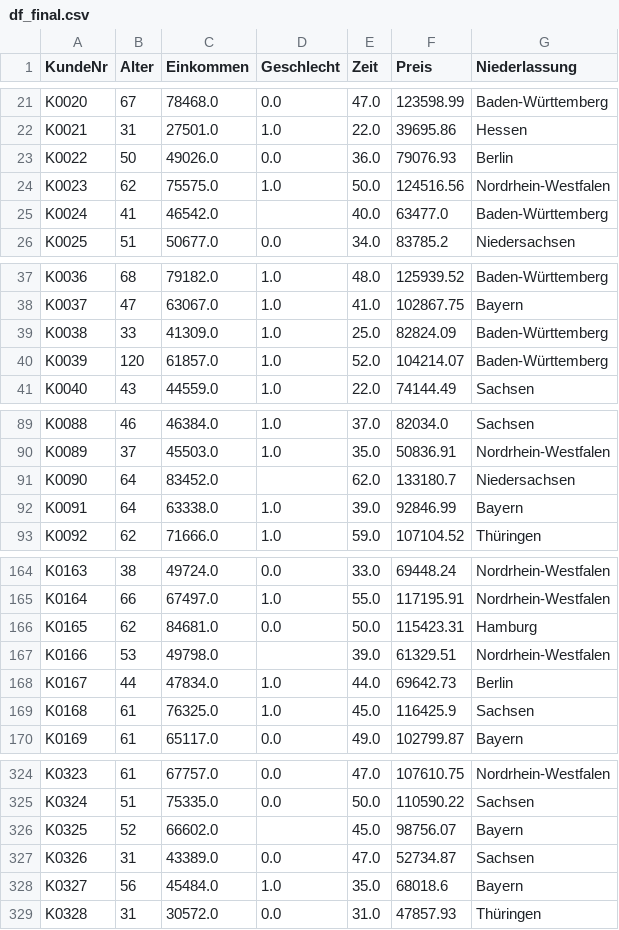
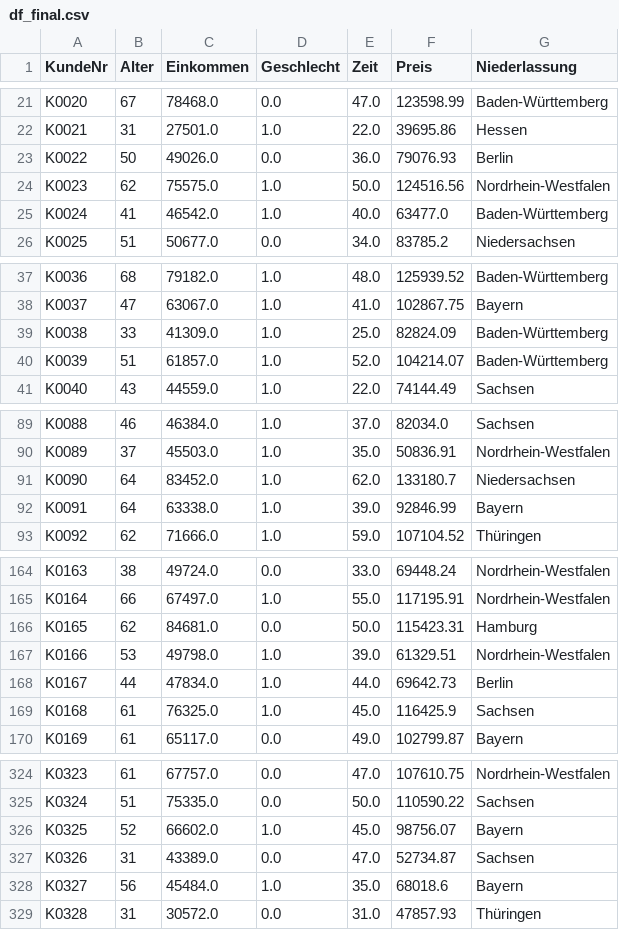
Before and after one commit to EWERLIA/final_projectSS24_Group7, a CSV file: data/df_final.csv, drawn as a sheet; only a part is shown, gaps mark what is left out; the diff covers the shown part only.

Commit message:
data final bereinigt

```diff
--- a/data/df_final.csv
+++ b/data/df_final.csv
@@ -24,3 +24,3 @@ K0022,50,49026.0,0.0,36.0,79076.93,Berlin
 K0023,62,75575.0,1.0,50.0,124516.56,Nordrhein-Westfalen
-K0024,41,46542.0,,40.0,63477.0,Baden-Württemberg
+K0024,41,46542.0,1.0,40.0,63477.0,Baden-Württemberg
 K0025,51,50677.0,0.0,34.0,83785.2,Niedersachsen
@@ -39,3 +39,3 @@ K0037,47,63067.0,1.0,41.0,102867.75,Bayern
 K0038,33,41309.0,1.0,25.0,82824.09,Baden-Württemberg
-K0039,120,61857.0,1.0,52.0,104214.07,Baden-Württemberg
+K0039,51,61857.0,1.0,52.0,104214.07,Baden-Württemberg
 K0040,43,44559.0,1.0,22.0,74144.49,Sachsen
@@ -90,3 +90,3 @@ K0088,46,46384.0,1.0,37.0,82034.0,Sachsen
 K0089,37,45503.0,1.0,35.0,50836.91,Nordrhein-Westfalen
-K0090,64,83452.0,,62.0,133180.7,Niedersachsen
+K0090,64,83452.0,1.0,62.0,133180.7,Niedersachsen
 K0091,64,63338.0,1.0,39.0,92846.99,Bayern
@@ -166,3 +166,3 @@ K0164,66,67497.0,1.0,55.0,117195.91,Nordrhein-Westfalen
 K0165,62,84681.0,0.0,50.0,115423.31,Hamburg
-K0166,53,49798.0,,39.0,61329.51,Nordrhein-Westfalen
+K0166,53,49798.0,1.0,39.0,61329.51,Nordrhein-Westfalen
 K0167,44,47834.0,1.0,44.0,69642.73,Berlin
@@ -325,3 +325,3 @@ K0323,61,67757.0,0.0,47.0,107610.75,Nordrhein-Westfalen
 K0324,51,75335.0,0.0,50.0,110590.22,Sachsen
-K0325,52,66602.0,,45.0,98756.07,Bayern
+K0325,52,66602.0,1.0,45.0,98756.07,Bayern
 K0326,31,43389.0,0.0,47.0,52734.87,Sachsen
```
Also changed, not shown: 5 edited cells elsewhere in this file, 1 other file.
